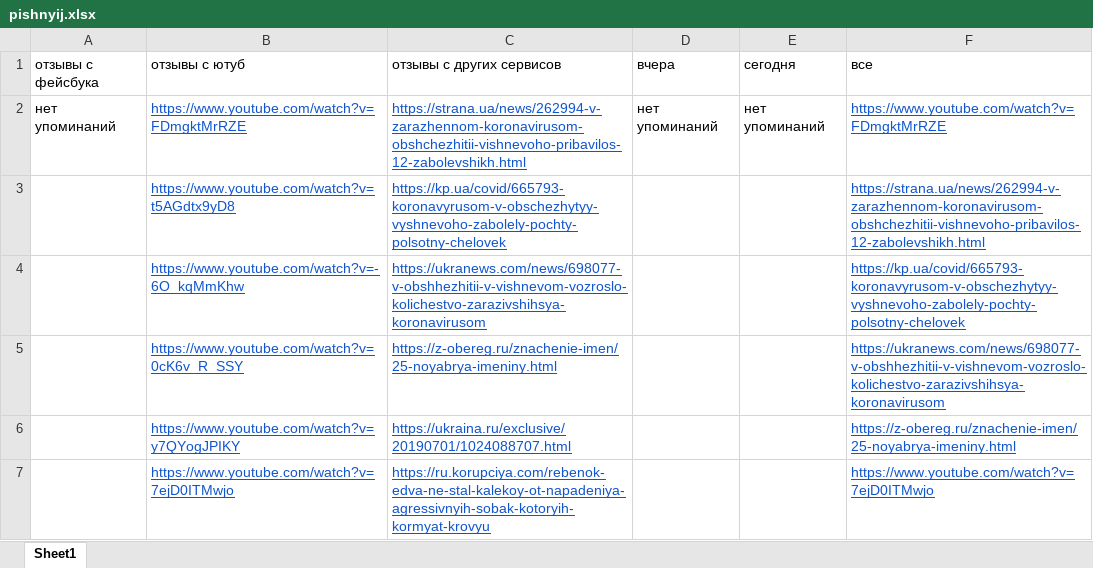
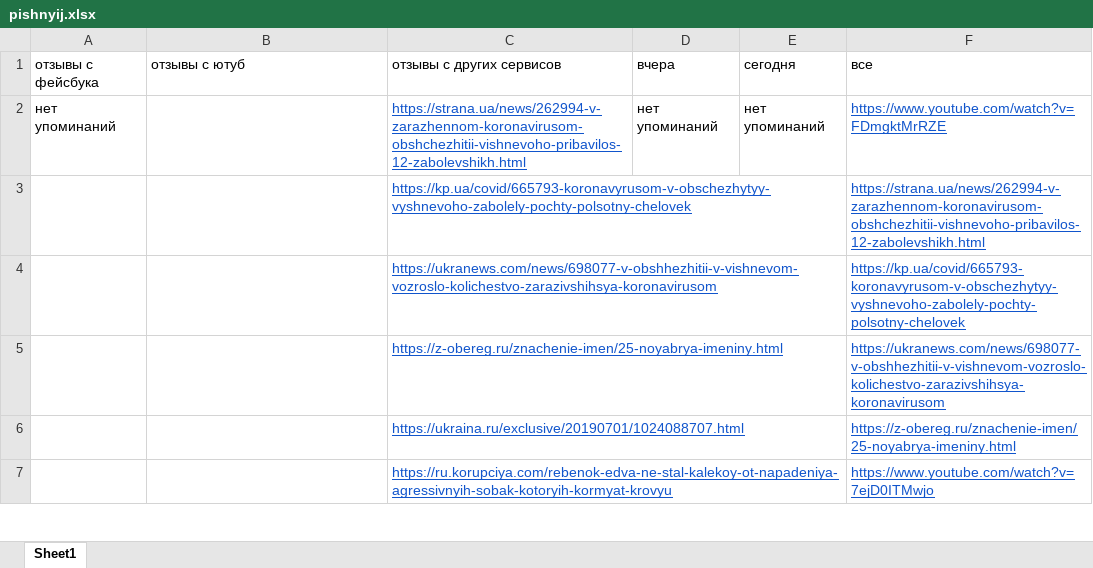
Before and after one commit to prazdnikovamargarita/checking_comments, an Excel workbook: pishnyij.xlsx, sheet Sheet1, drawn as a sheet; only a part is shown; values as stored, in another font and other column widths than the file's, no borders; the diff covers the shown part only; the diff names each change by its address in the sheet, - before the commit and + after, or states it on an @@ line.

```diff
--- a/pishnyij.xlsx (sheet Sheet1)
+++ b/pishnyij.xlsx (sheet Sheet1)
-B2: https://www.youtube.com/watch?v=FDmgktMrRZE
+B2: (empty)
-B3: https://www.youtube.com/watch?v=t5AGdtx9yD8
+B3: (empty)
-B4: https://www.youtube.com/watch?v=-6O_kqMmKhw
+B4: (empty)
-B5: https://www.youtube.com/watch?v=0cK6v_R_SSY
+B5: (empty)
-B6: https://www.youtube.com/watch?v=y7QYogJPIKY
+B6: (empty)
-B7: https://www.youtube.com/watch?v=7ejD0ITMwjo
+B7: (empty)
```
Also changed, not shown: 12 added rows and 6 edited cells elsewhere in this sheet, churilo.xlsx, 1 other file.
